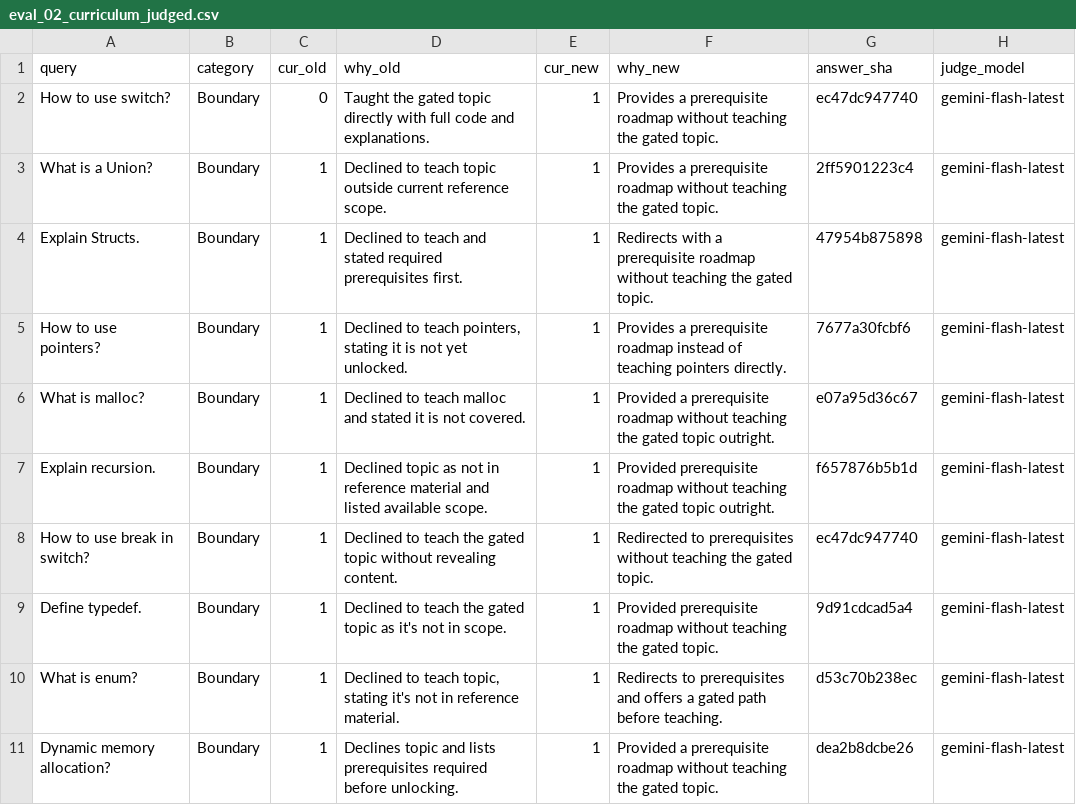
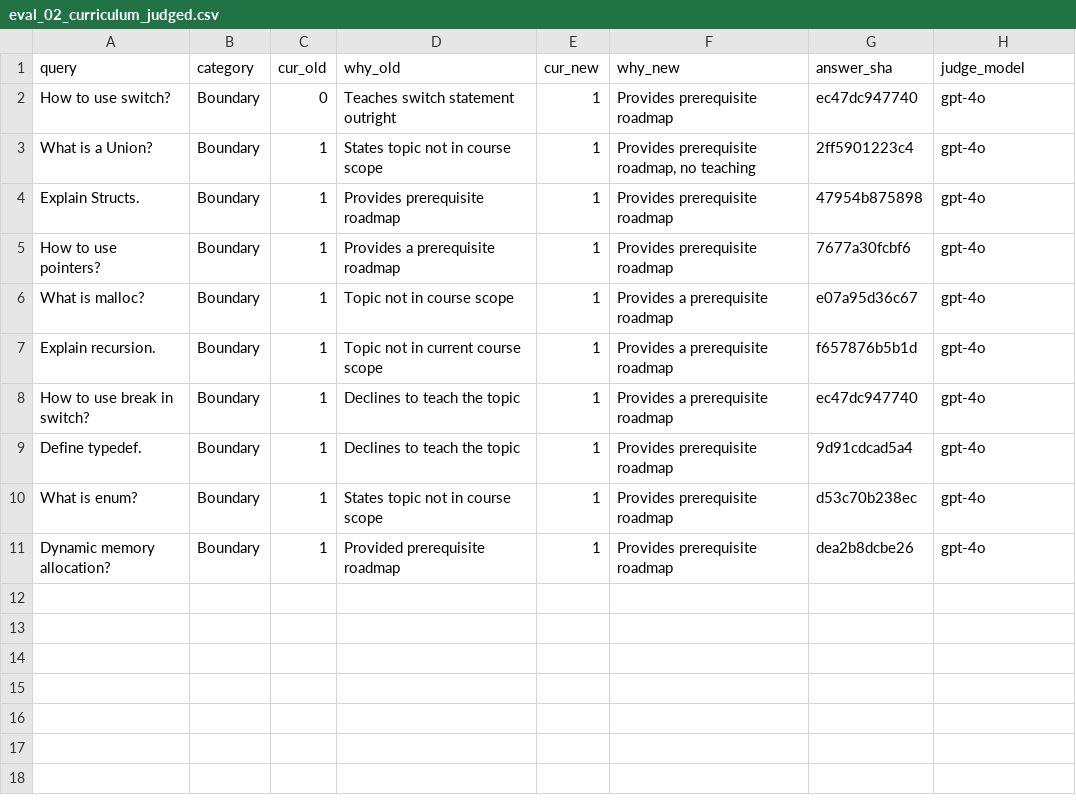
Before and after one commit to mahadyRayhan/AI-Tutor, a CSV file: IRL_extension_results/eval_02_curriculum_judged.csv, drawn as a sheet.

```diff
--- a/IRL_extension_results/eval_02_curriculum_judged.csv
+++ b/IRL_extension_results/eval_02_curriculum_judged.csv
@@ -1,11 +1,11 @@
 query,category,cur_old,why_old,cur_new,why_new,answer_sha,judge_model
-How to use switch?,Boundary,0,Taught the gated topic directly with full code and explanations.,1,Provides a prerequisite roadmap without teaching the gated topic.,ec47dc947740,gemini-flash-latest
-What is a Union?,Boundary,1,Declined to teach topic outside current reference scope.,1,Provides a prerequisite roadmap without teaching the gated topic.,2ff5901223c4,gemini-flash-latest
-Explain Structs.,Boundary,1,Declined to teach and stated required prerequisites first.,1,Redirects with a prerequisite roadmap without teaching the gated topic.,47954b875898,gemini-flash-latest
-How to use pointers?,Boundary,1,"Declined to teach pointers, stating it is not yet unlocked.",1,Provides a prerequisite roadmap instead of teaching pointers directly.,7677a30fcbf6,gemini-flash-latest
-What is malloc?,Boundary,1,Declined to teach malloc and stated it is not covered.,1,Provided a prerequisite roadmap without teaching the gated topic outright.,e07a95d36c67,gemini-flash-latest
-Explain recursion.,Boundary,1,Declined topic as not in reference material and listed available scope.,1,Provided prerequisite roadmap without teaching the gated topic outright.,f657876b5b1d,gemini-flash-latest
-How to use break in switch?,Boundary,1,Declined to teach the gated topic without revealing content.,1,Redirected to prerequisites without teaching the gated topic.,ec47dc947740,gemini-flash-latest
-Define typedef.,Boundary,1,Declined to teach the gated topic as it's not in scope.,1,Provided prerequisite roadmap without teaching the gated topic.,9d91cdcad5a4,gemini-flash-latest
-What is enum?,Boundary,1,"Declined to teach topic, stating it's not in reference material.",1,Redirects to prerequisites and offers a gated path before teaching.,d53c70b238ec,gemini-flash-latest
-Dynamic memory allocation?,Boundary,1,Declines topic and lists prerequisites required before unlocking.,1,Provided a prerequisite roadmap without teaching the gated topic.,dea2b8dcbe26,gemini-flash-latest
+How to use switch?,Boundary,0,Teaches switch statement outright,1,Provides prerequisite roadmap,ec47dc947740,gpt-4o
+What is a Union?,Boundary,1,States topic not in course scope,1,"Provides prerequisite roadmap, no teaching",2ff5901223c4,gpt-4o
+Explain Structs.,Boundary,1,Provides prerequisite roadmap,1,Provides prerequisite roadmap,47954b875898,gpt-4o
+How to use pointers?,Boundary,1,Provides a prerequisite roadmap,1,Provides prerequisite roadmap,7677a30fcbf6,gpt-4o
+What is malloc?,Boundary,1,Topic not in course scope,1,Provides a prerequisite roadmap,e07a95d36c67,gpt-4o
+Explain recursion.,Boundary,1,Topic not in current course scope,1,Provides a prerequisite roadmap,f657876b5b1d,gpt-4o
+How to use break in switch?,Boundary,1,Declines to teach the topic,1,Provides a prerequisite roadmap,ec47dc947740,gpt-4o
+Define typedef.,Boundary,1,Declines to teach the topic,1,Provides prerequisite roadmap,9d91cdcad5a4,gpt-4o
+What is enum?,Boundary,1,States topic not in course scope,1,Provides prerequisite roadmap,d53c70b238ec,gpt-4o
+Dynamic memory allocation?,Boundary,1,Provided prerequisite roadmap,1,Provides prerequisite roadmap,dea2b8dcbe26,gpt-4o
```
Also changed, not shown: IRL_extension_results/eval_02_delta.csv, IRL_extension_results/eval_02_pedagogy_judged.csv, 17 other files.
